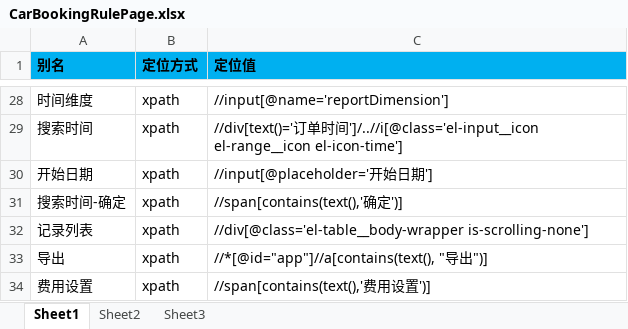
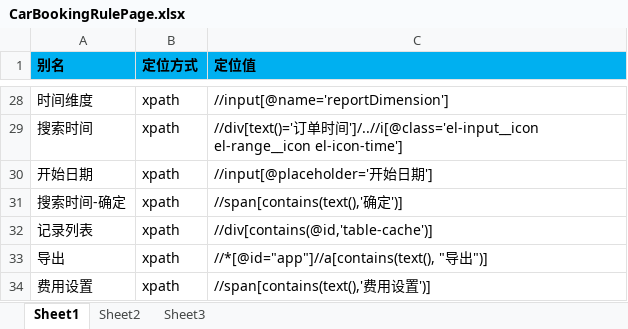
Before and after one commit to oyebino/pomp_ui, an Excel workbook: res/page/车场运营/增值服务/车位预订/CarBookingRulePage.xlsx, sheet Sheet1, drawn as a sheet; only a part is shown, gaps mark what is left out; values as stored, in another font and other column widths than the file's, no borders; the diff names each change by its address in the sheet, - before the commit and + after, or states it on an @@ line.

```diff
--- a/res/page/车场运营/增值服务/车位预订/CarBookingRulePage.xlsx (sheet Sheet1)
+++ b/res/page/车场运营/增值服务/车位预订/CarBookingRulePage.xlsx (sheet Sheet1)
-C32 (定位值): //div[@class='el-table__body-wrapper is-scrolling-none']
+C32 (定位值): //div[contains(@id,'table-cache')]
```
Also changed, not shown: res/page/账号管理/RolePage.xlsx, res/testcase/PakringOperation/CarTypeManage/carTypeManage.xlsx, 3 other files.
